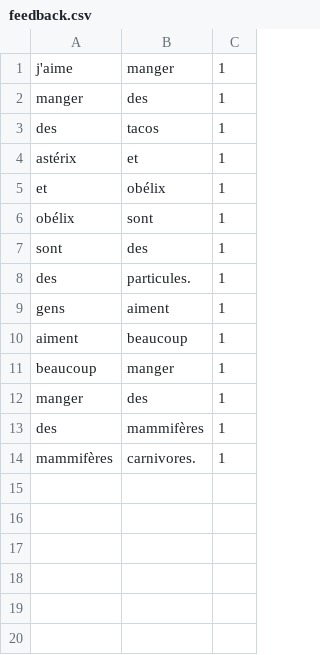
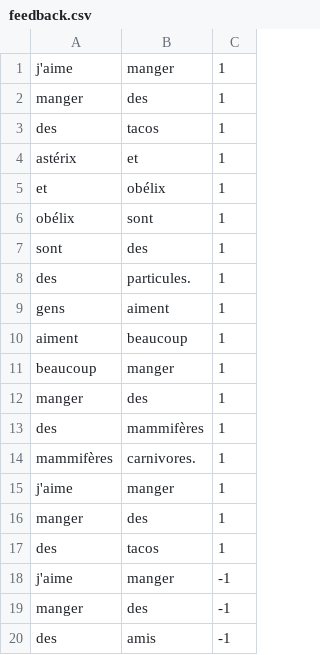
Before and after one commit to Nabila181/ChatPT, a CSV file: app/feedback.csv, drawn as a sheet.

Commit message:
feat: Enhance GenerateurTexteMarkov with corpus loading and feedback handling; update MainJavaFX for model export and training mode

```diff
--- a/app/feedback.csv
+++ b/app/feedback.csv
@@ -14 +14,7 @@ des,mammifères,1
 mammifères,carnivores.,1
+j'aime,manger,1
+manger,des,1
+des,tacos,1
+j'aime,manger,-1
+manger,des,-1
+des,amis,-1
```
Also changed, not shown: 8 other files.
